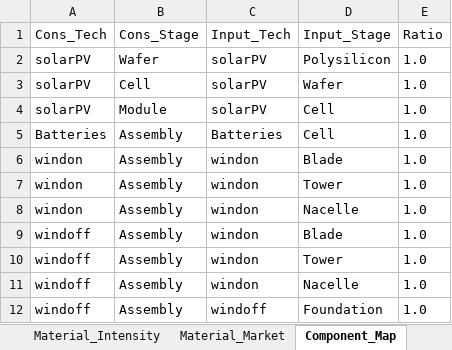
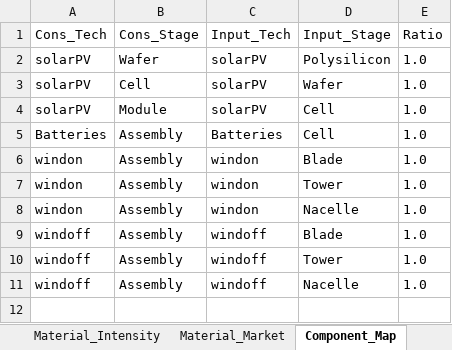
Before and after one commit to oitzingermaximilian/urbs-materials, an Excel workbook: Input_urbsextensionv1.xlsx, sheet Component_Map, drawn as a sheet; values as stored, in another font and other column widths than the file's, no borders; the diff names each change by its address in the sheet, - before the commit and + after, or states it on an @@ line.

```diff
--- a/Input_urbsextensionv1.xlsx (sheet Component_Map)
+++ b/Input_urbsextensionv1.xlsx (sheet Component_Map)
-C9:C11 (Input_Tech): windon
+C9:C11 (Input_Tech): windoff
-row 12: windoff | Assembly | windoff | Foundation | 1.0
```
Also changed, not shown: sheet Cost_Data, sheet Tech_Stage_Specs, sheet Material_Intensity, 4 other files.
